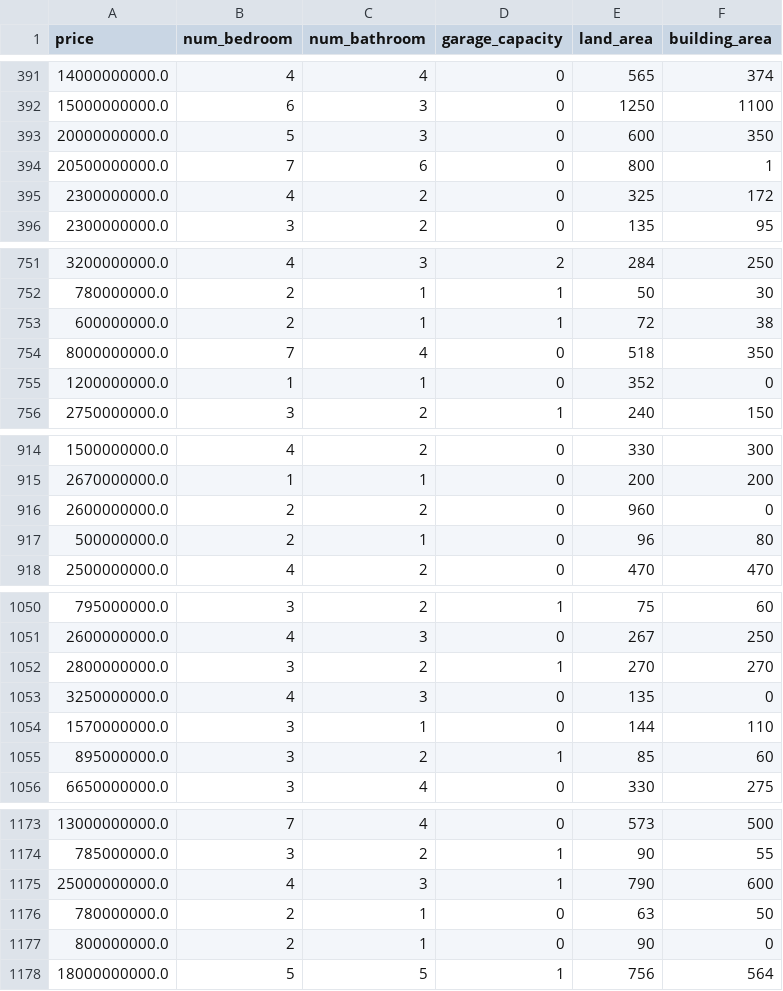
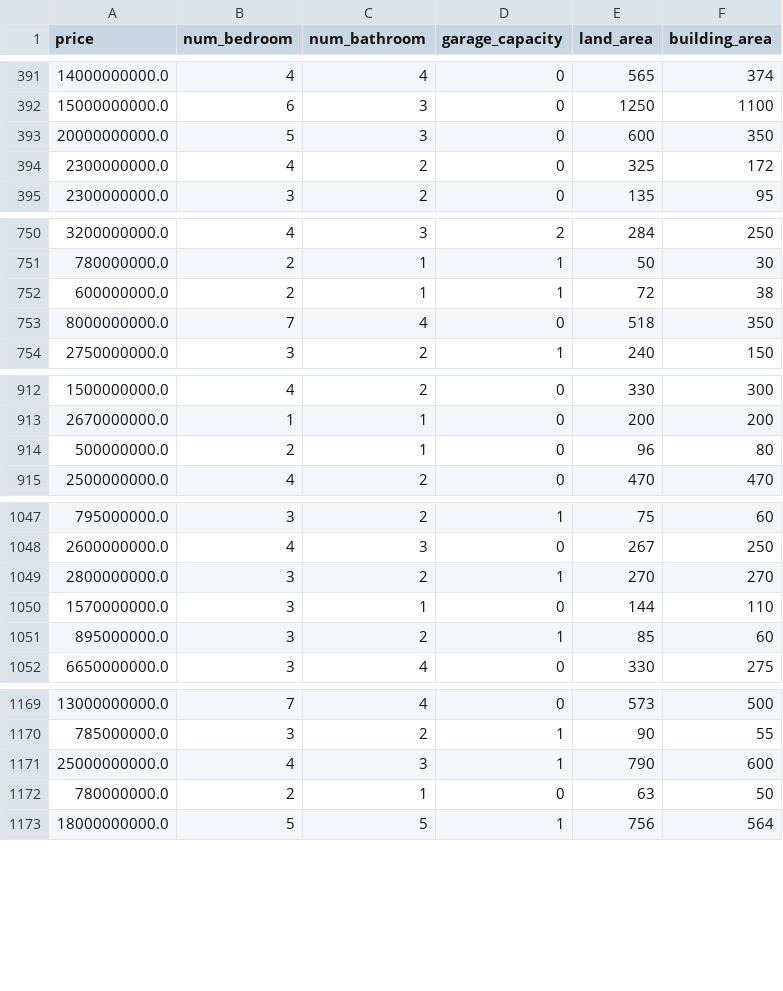
Before and after one commit to akmalluthfi/house-price-prediction, a CSV file: data/surabaya-house-prices-cleaned.csv, drawn as a sheet; only a part is shown, gaps mark what is left out; the diff names each change by its address in the sheet, - before the commit and + after, or states it on an @@ line.

```diff
--- a/data/surabaya-house-prices-cleaned.csv
+++ b/data/surabaya-house-prices-cleaned.csv
-row 394: 20500000000.0 | 7 | 6 | 0 | 800 | 1
-row 755: 1200000000.0 | 1 | 1 | 0 | 352 | 0
-row 916: 2600000000.0 | 2 | 2 | 0 | 960 | 0
-row 1053: 3250000000.0 | 4 | 3 | 0 | 135 | 0
-row 1177: 800000000.0 | 2 | 1 | 0 | 90 | 0
```
Also changed, not shown: 7 other files.
